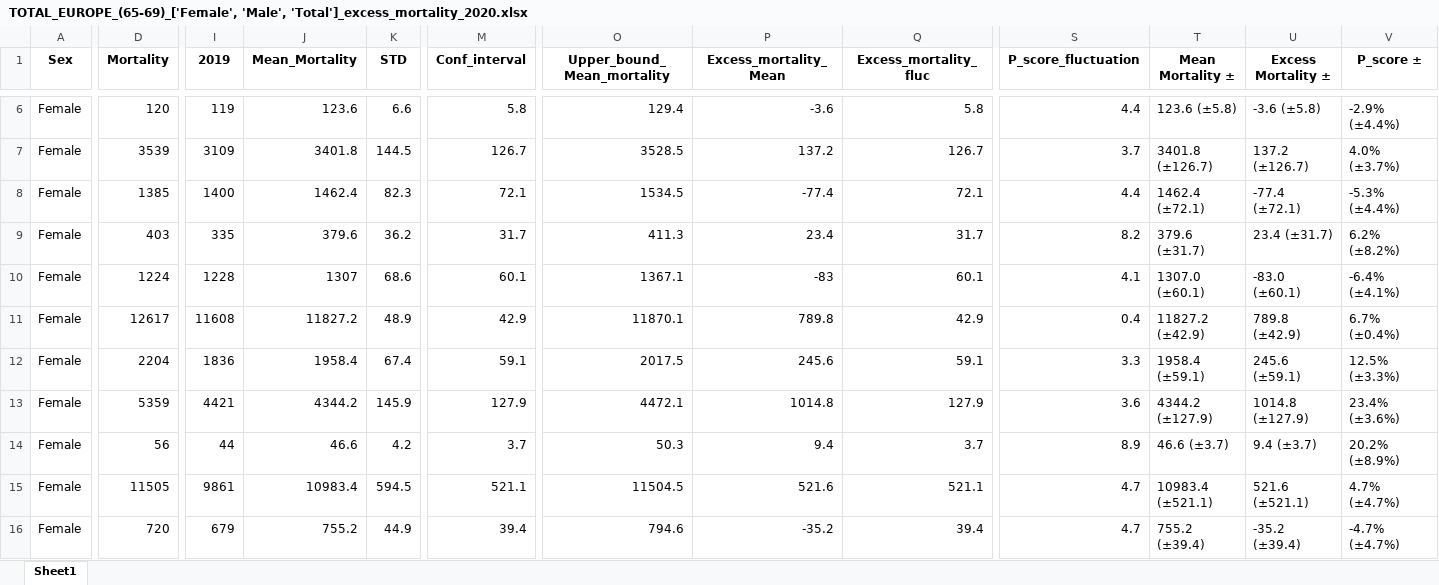
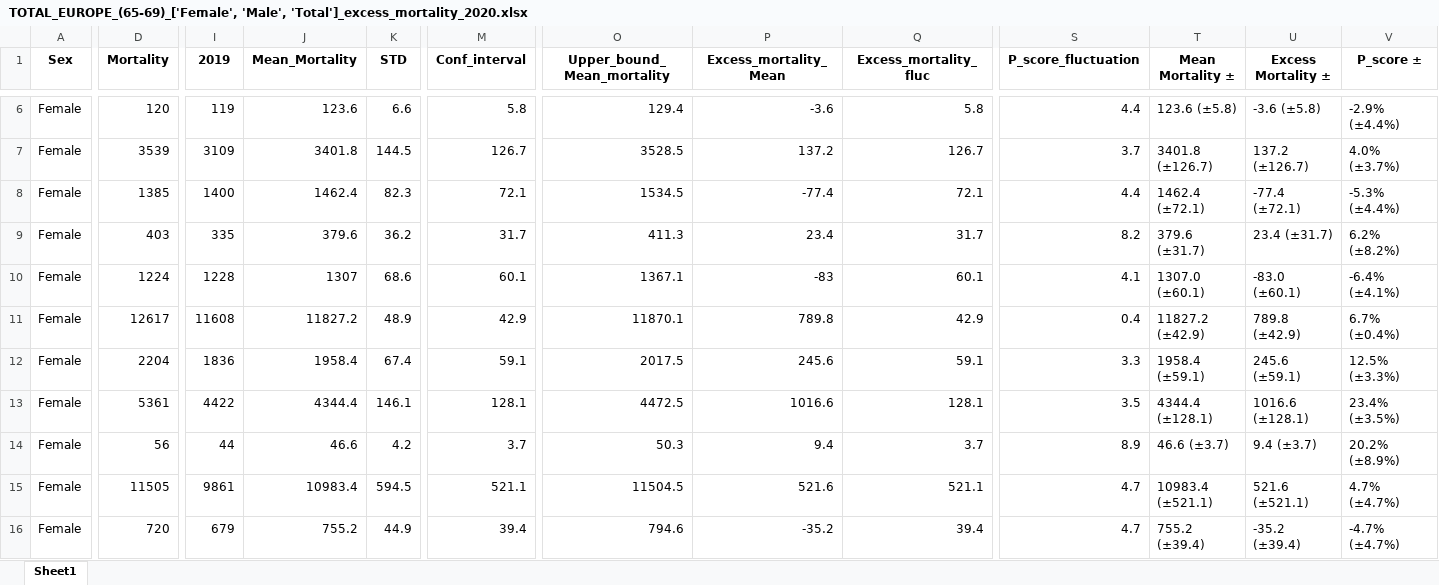
Before and after one commit to Mlad-en/COV-BG, an Excel workbook: data_output/Excess Mortality/Countries/TOTAL_EUROPE_(65-69)_['Female', 'Male', 'Total']_excess_mortality_2020.xlsx, sheet Sheet1, drawn as a sheet; only a part is shown, gaps mark what is left out; values as stored, in another font and other column widths than the file's, no borders; the diff covers the shown part only; the diff names each change by its address in the sheet, - before the commit and + after, or states it on an @@ line.

```diff
--- a/data_output/Excess Mortality/Countries/TOTAL_EUROPE_(65-69)_['Female', 'Male', 'Total']_excess_mortality_2020.xlsx (sheet Sheet1)
+++ b/data_output/Excess Mortality/Countries/TOTAL_EUROPE_(65-69)_['Female', 'Male', 'Total']_excess_mortality_2020.xlsx (sheet Sheet1)
-D13 (Mortality): 5359
+D13 (Mortality): 5361
-I13 (2019): 4421
+I13 (2019): 4422
-J13 (Mean_Mortality): 4344.2
+J13 (Mean_Mortality): 4344.4
-K13 (STD): 145.9
+K13 (STD): 146.1
-M13 (Conf_interval): 127.9
+M13 (Conf_interval): 128.1
-O13 (Upper_bound_Mean_mortality): 4472.1
+O13 (Upper_bound_Mean_mortality): 4472.5
-P13 (Excess_mortality_Mean): 1014.8
+P13 (Excess_mortality_Mean): 1016.6
-Q13 (Excess_mortality_fluc): 127.9
+Q13 (Excess_mortality_fluc): 128.1
-S13 (P_score_fluctuation): 3.6
+S13 (P_score_fluctuation): 3.5
-T13 (Mean Mortality ±): 4344.2 (±127.9)
+T13 (Mean Mortality ±): 4344.4 (±128.1)
-U13 (Excess Mortality ±): 1014.8 (±127.9)
+U13 (Excess Mortality ±): 1016.6 (±128.1)
-V13 (P_score ±): 23.4% (±3.6%)
+V13 (P_score ±): 23.4% (±3.5%)
```
Also changed, not shown: 3 removed rows and 53 edited cells elsewhere in this sheet, data_output/Excess Mortality/Countries/TOTAL_EUROPE_Total_['Female', 'Male', 'Total']_excess_mortality_2020.xlsx, data_output/Excess Mortality/Countries/WEEKLY_EUROPE_(30-34) - (35-39)_['Female', 'Male', 'Total']_excess_mortality_2020.xlsx, 13 other files.
